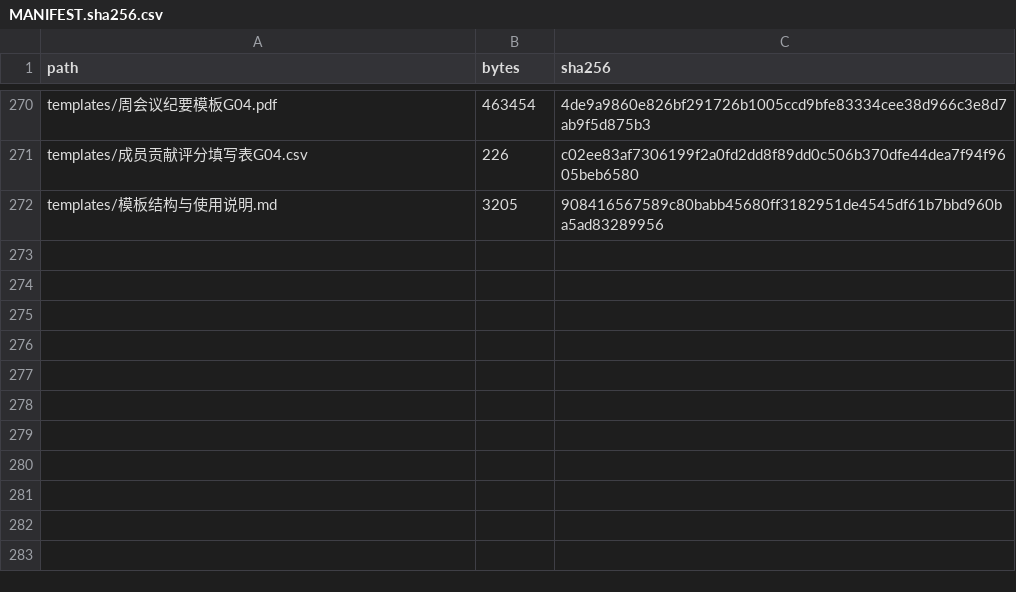
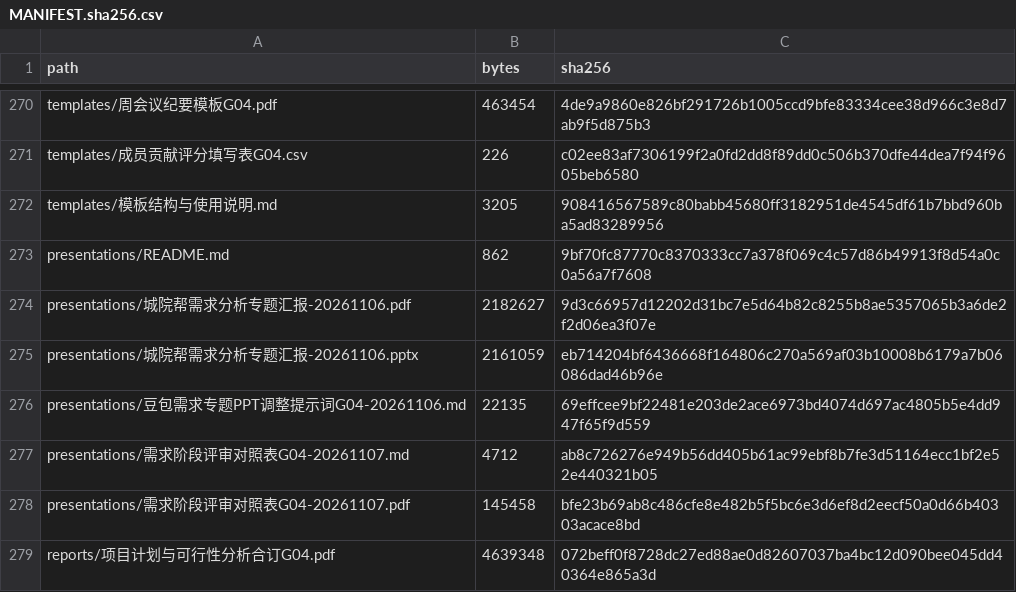
Before and after one commit to jason-bitc/HZCU-CampusHub, a CSV file: docs/project/MANIFEST.sha256.csv, drawn as a sheet; only a part is shown, gaps mark what is left out; the diff names each change by its address in the sheet, - before the commit and + after, or states it on an @@ line.

```diff
--- a/docs/project/MANIFEST.sha256.csv
+++ b/docs/project/MANIFEST.sha256.csv
+row 273: presentations/README.md | 862 | 9bf70fc87770c8370333cc7a378f069c4c57d86b49913f8d54a0c0a56a7f7608
+row 274: presentations/城院帮需求分析专题汇报-20261106.pdf | 2182627 | 9d3c66957d12202d31bc7e5d64b82c8255b8ae5357065b3a6de2f2d06ea3f07e
+row 275: presentations/城院帮需求分析专题汇报-20261106.pptx | 2161059 | eb714204bf6436668f164806c270a569af03b10008b6179a7b06086dad46b96e
+row 276: presentations/豆包需求专题PPT调整提示词G04-20261106.md | 22135 | 69effcee9bf22481e203de2ace6973bd4074d697ac4805b5e4dd947f65f9d559
+row 277: presentations/需求阶段评审对照表G04-20261107.md | 4712 | ab8c726276e949b56dd405b61ac99ebf8b7fe3d51164ecc1bf2e52e440321b05
+row 278: presentations/需求阶段评审对照表G04-20261107.pdf | 145458 | bfe23b69ab8c486cfe8e482b5f5bc6e3d6ef8d2eecf50a0d66b40303acace8bd
+row 279: reports/项目计划与可行性分析合订G04.pdf | 4639348 | 072beff0f8728dc27ed88ae0d82607037ba4bc12d090bee045dd40364e865a3d
```
Also changed, not shown: 7 other files.
